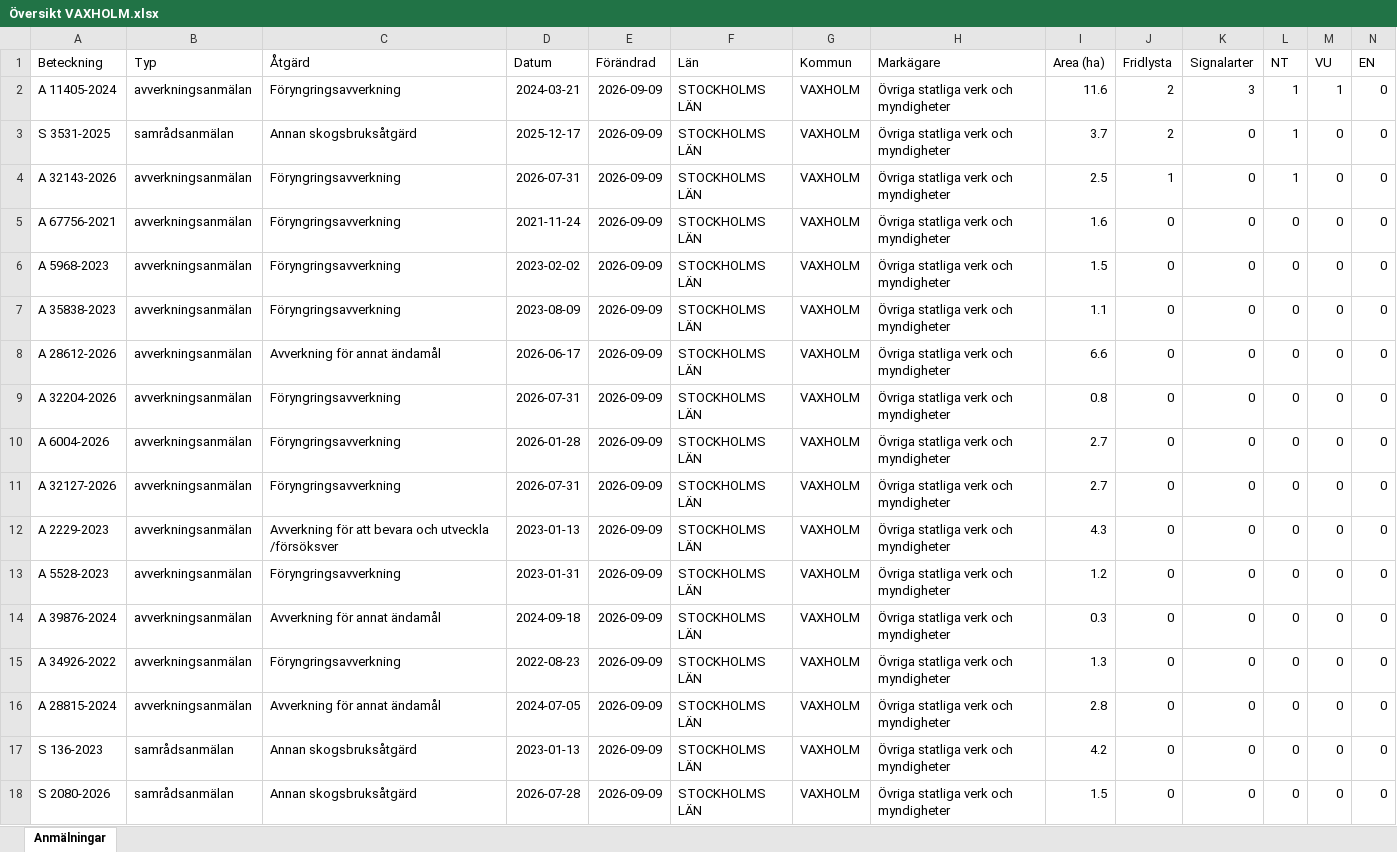
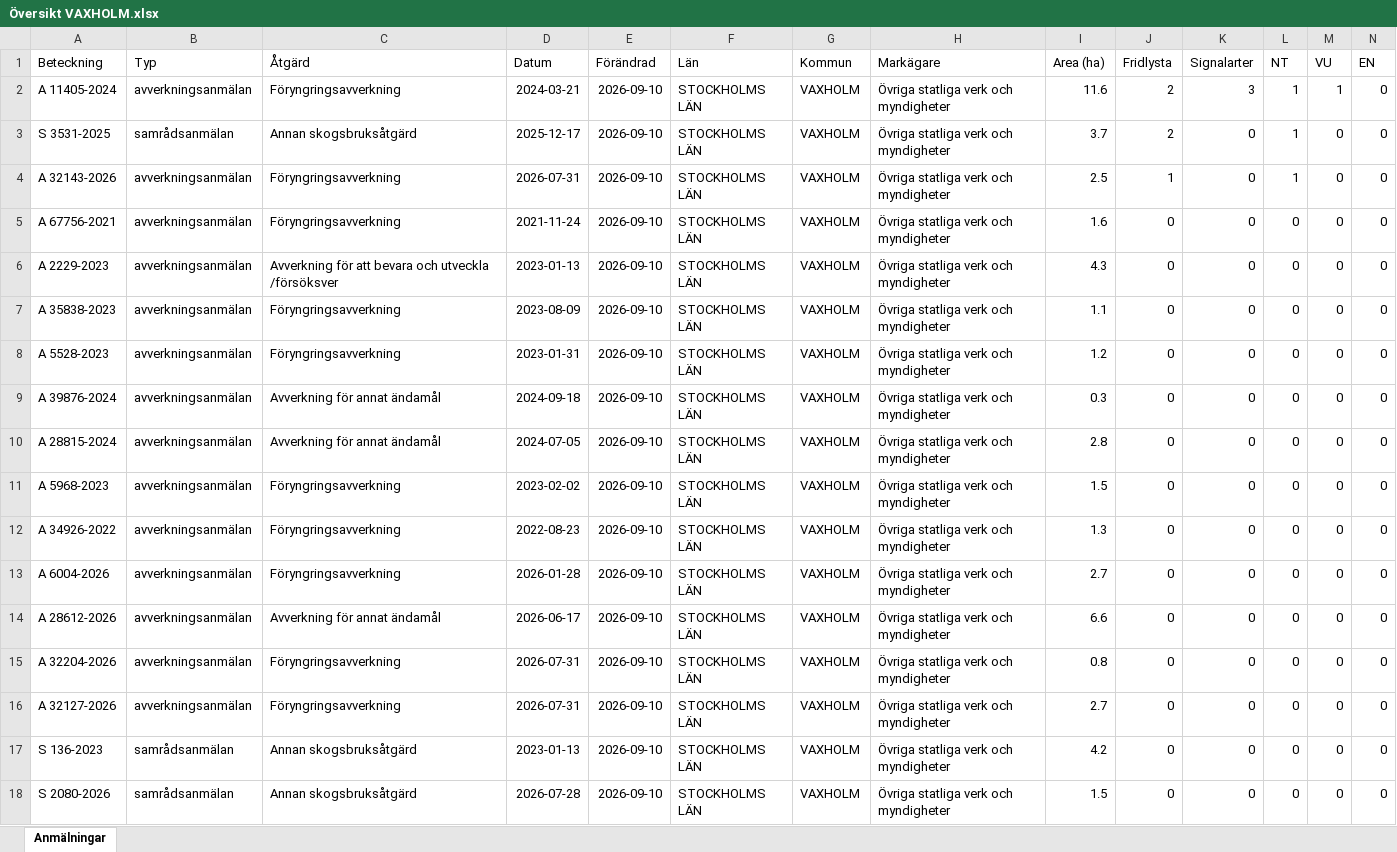
Before and after one commit to klasma/Logging_0187, an Excel workbook: Översikt VAXHOLM.xlsx, sheet Anmälningar, drawn as a sheet; only a part is shown; values as stored, in another font and other column widths than the file's, no borders; removed rows and columns are numbered as before the commit, all else as after; rows hold the shown columns only; the diff names each change by its address in the sheet, - before the commit and + after, or states it on an @@ line.

```diff
--- a/Översikt VAXHOLM.xlsx (sheet Anmälningar)
+++ b/Översikt VAXHOLM.xlsx (sheet Anmälningar)
-E2:E7 (Förändrad): 2026-09-09
+E2:E7 (Förändrad): 2026-09-10
-A6 (Beteckning): A 5968-2023
+A6 (Beteckning): A 2229-2023
-C6 (Åtgärd): Föryngringsavverkning
+C6 (Åtgärd): Avverkning för att bevara och utveckla /försöksver
-D6 (Datum): 2023-02-02
+D6 (Datum): 2023-01-13
-I6 (Area (ha)): 1.5
+I6 (Area (ha)): 4.3
-row 8: A 28612-2026 | avverkningsanmälan | Avverkning för annat ändamål | 2026-06-17 | 2026-09-09 | STOCKHOLMS LÄN | VAXHOLM | Övriga statliga verk och myndigheter | 6.6 | 0 | 0 | 0 | 0 | 0
-row 9: A 32204-2026 | avverkningsanmälan | Föryngringsavverkning | 2026-07-31 | 2026-09-09 | STOCKHOLMS LÄN | VAXHOLM | Övriga statliga verk och myndigheter | 0.8 | 0 | 0 | 0 | 0 | 0
-row 10: A 6004-2026 | avverkningsanmälan | Föryngringsavverkning | 2026-01-28 | 2026-09-09 | STOCKHOLMS LÄN | VAXHOLM | Övriga statliga verk och myndigheter | 2.7 | 0 | 0 | 0 | 0 | 0
-row 11: A 32127-2026 | avverkningsanmälan | Föryngringsavverkning | 2026-07-31 | 2026-09-09 | STOCKHOLMS LÄN | VAXHOLM | Övriga statliga verk och myndigheter | 2.7 | 0 | 0 | 0 | 0 | 0
-row 12: A 2229-2023 | avverkningsanmälan | Avverkning för att bevara och utveckla /försöksver | 2023-01-13 | 2026-09-09 | STOCKHOLMS LÄN | VAXHOLM | Övriga statliga verk och myndigheter | 4.3 | 0 | 0 | 0 | 0 | 0
-E8:E9 (Förändrad): 2026-09-09
+E8:E9 (Förändrad): 2026-09-10
+row 10: A 28815-2024 | avverkningsanmälan | Avverkning för annat ändamål | 2024-07-05 | 2026-09-10 | STOCKHOLMS LÄN | VAXHOLM | Övriga statliga verk och myndigheter | 2.8 | 0 | 0 | 0 | 0 | 0
+row 11: A 5968-2023 | avverkningsanmälan | Föryngringsavverkning | 2023-02-02 | 2026-09-10 | STOCKHOLMS LÄN | VAXHOLM | Övriga statliga verk och myndigheter | 1.5 | 0 | 0 | 0 | 0 | 0
-E12 (Förändrad): 2026-09-09
+E12 (Förändrad): 2026-09-10
+row 13: A 6004-2026 | avverkningsanmälan | Föryngringsavverkning | 2026-01-28 | 2026-09-10 | STOCKHOLMS LÄN | VAXHOLM | Övriga statliga verk och myndigheter | 2.7 | 0 | 0 | 0 | 0 | 0
-A14 (Beteckning): A 28815-2024
+A14 (Beteckning): A 28612-2026
-D14 (Datum): 2024-07-05
+D14 (Datum): 2026-06-17
-E14 (Förändrad): 2026-09-09
+E14 (Förändrad): 2026-09-10
-I14 (Area (ha)): 2.8
+I14 (Area (ha)): 6.6
+row 15: A 32204-2026 | avverkningsanmälan | Föryngringsavverkning | 2026-07-31 | 2026-09-10 | STOCKHOLMS LÄN | VAXHOLM | Övriga statliga verk och myndigheter | 0.8 | 0 | 0 | 0 | 0 | 0
+row 16: A 32127-2026 | avverkningsanmälan | Föryngringsavverkning | 2026-07-31 | 2026-09-10 | STOCKHOLMS LÄN | VAXHOLM | Övriga statliga verk och myndigheter | 2.7 | 0 | 0 | 0 | 0 | 0
-E17:E18 (Förändrad): 2026-09-09
+E17:E18 (Förändrad): 2026-09-10
```
Also changed, not shown: artfynd/A 11405-2024 artfynd.xlsx, artfynd/A 32143-2026 artfynd.xlsx, 15 other files.
